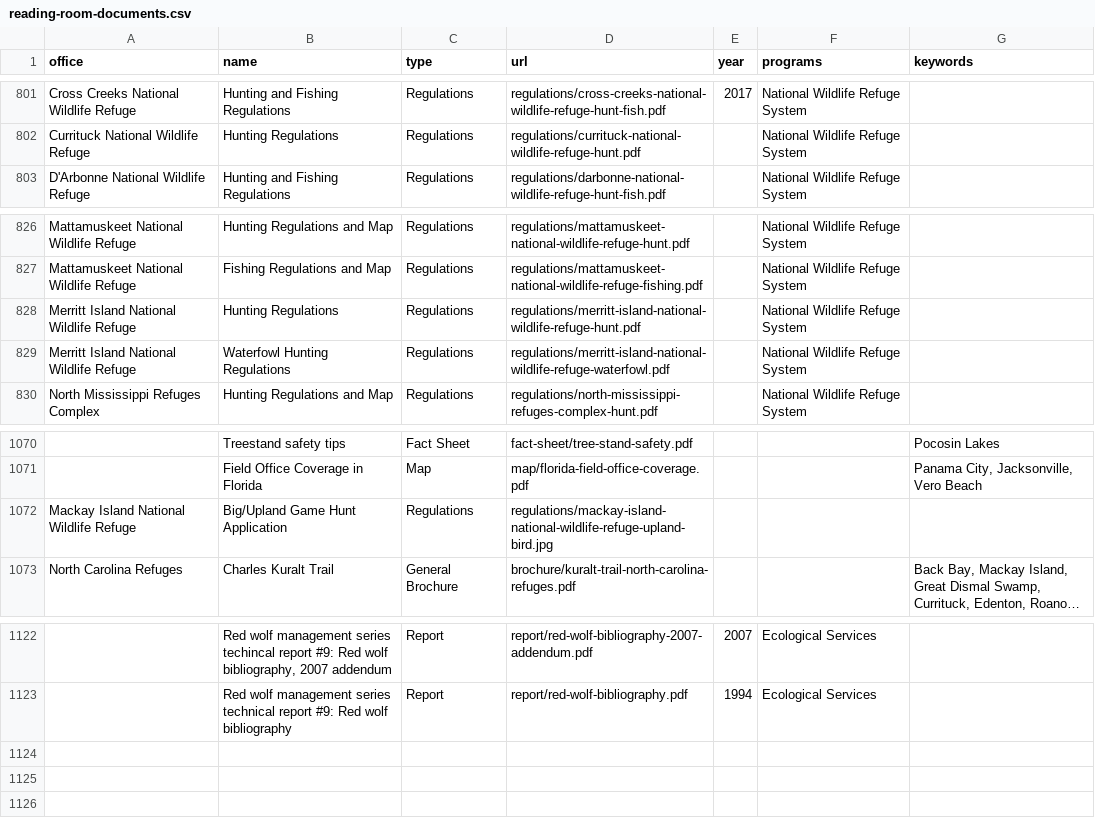
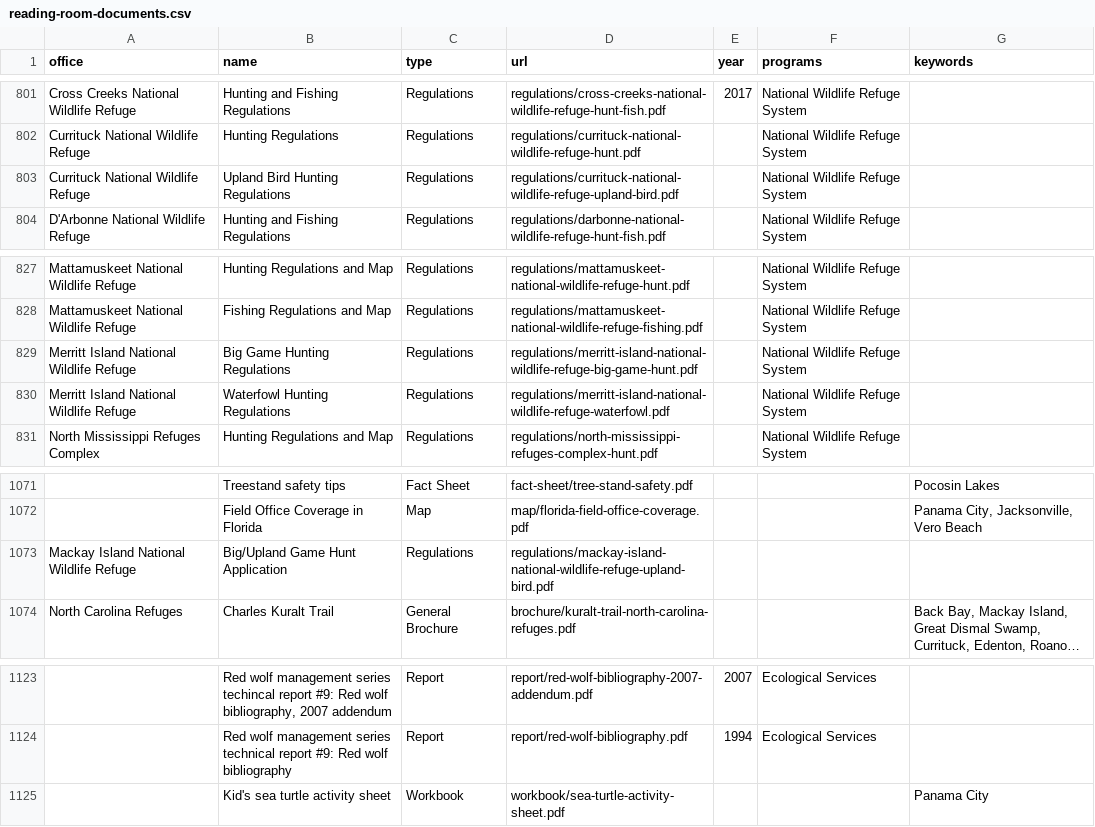
Before and after one commit to ktaylor63/southeast, a CSV file: src/data/reading-room-documents.csv, drawn as a sheet; only a part is shown, gaps mark what is left out; long unchanged cells end in …; addresses are those after the commit; the diff names each change by its address in the sheet, - before the commit and + after, or states it on an @@ line.

Commit message:
Add sea turtle activity book to reading room, update pluralize package

```diff
--- a/src/data/reading-room-documents.csv
+++ b/src/data/reading-room-documents.csv
+row 803: Currituck National Wildlife Refuge | Upland Bird Hunting Regulations | Regulations | regulations/currituck-national-wildlife-refuge-upland-bird.pdf |  | National Wildlife Refuge System
-B829 (name): Hunting Regulations
+B829 (name): Big Game Hunting Regulations
-D829 (url): regulations/merritt-island-national-wildlife-refuge-hunt.pdf
+D829 (url): regulations/merritt-island-national-wildlife-refuge-big-game-hunt.pdf
-D1073 (url): regulations/mackay-island-national-wildlife-refuge-upland-bird.jpg
+D1073 (url): regulations/mackay-island-national-wildlife-refuge-upland-bird.pdf
+row 1125:  | Kid's sea turtle activity sheet | Workbook | workbook/sea-turtle-activity-sheet.pdf |  |  | Panama City
```
Also changed, not shown: 2 other files.
